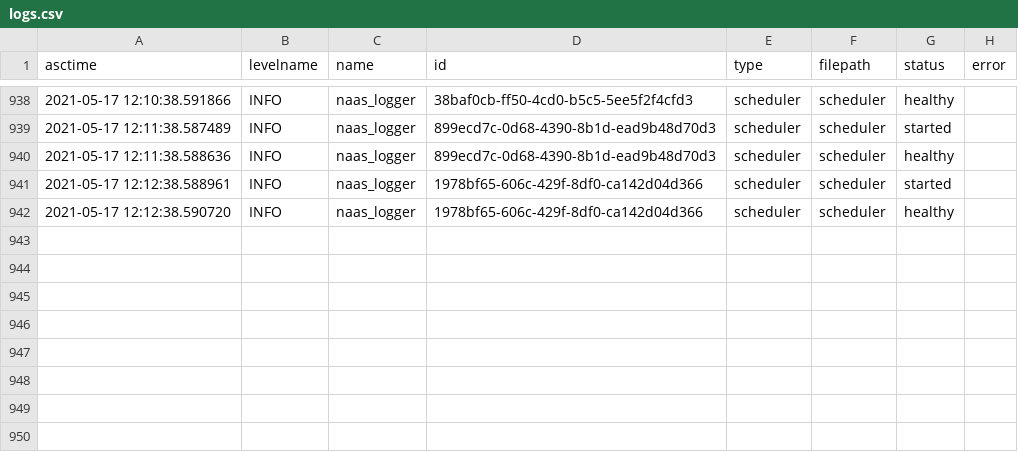
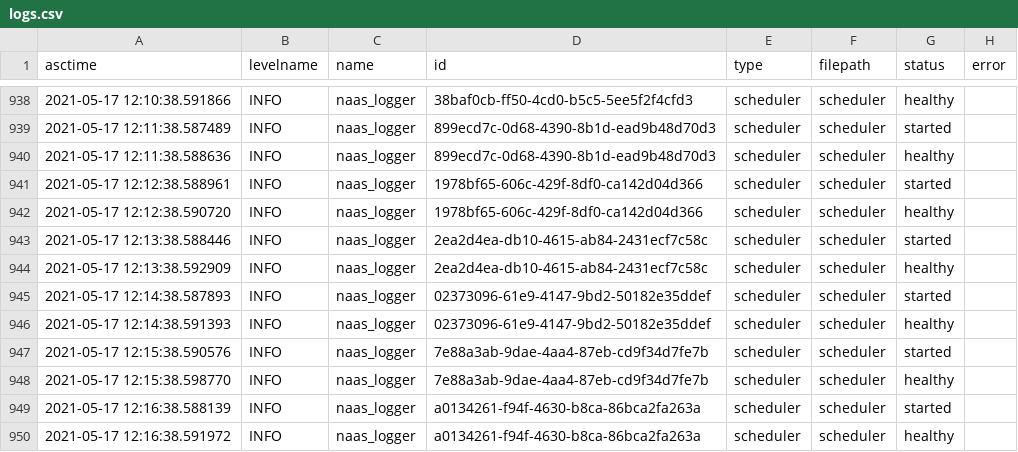
Before and after one commit to colyntidman/Global-annual-average-surface-temperature, a CSV file: .naas/logs.csv, drawn as a sheet; only a part is shown, gaps mark what is left out.

```diff
--- a/.naas/logs.csv
+++ b/.naas/logs.csv
@@ -942 +942,9 @@ asctime;levelname;name;id;type;filepath;status;error
 "2021-05-17 12:12:38.590720";"INFO";"naas_logger";"1978bf65-606c-429f-8df0-ca142d04d366";"scheduler";"scheduler";"healthy";""
+"2021-05-17 12:13:38.588446";"INFO";"naas_logger";"2ea2d4ea-db10-4615-ab84-2431ecf7c58c";"scheduler";"scheduler";"started";""
+"2021-05-17 12:13:38.592909";"INFO";"naas_logger";"2ea2d4ea-db10-4615-ab84-2431ecf7c58c";"scheduler";"scheduler";"healthy";""
+"2021-05-17 12:14:38.587893";"INFO";"naas_logger";"02373096-61e9-4147-9bd2-50182e35ddef";"scheduler";"scheduler";"started";""
+"2021-05-17 12:14:38.591393";"INFO";"naas_logger";"02373096-61e9-4147-9bd2-50182e35ddef";"scheduler";"scheduler";"healthy";""
+"2021-05-17 12:15:38.590576";"INFO";"naas_logger";"7e88a3ab-9dae-4aa4-87eb-cd9f34d7fe7b";"scheduler";"scheduler";"started";""
+"2021-05-17 12:15:38.598770";"INFO";"naas_logger";"7e88a3ab-9dae-4aa4-87eb-cd9f34d7fe7b";"scheduler";"scheduler";"healthy";""
+"2021-05-17 12:16:38.588139";"INFO";"naas_logger";"a0134261-f94f-4630-b8ca-86bca2fa263a";"scheduler";"scheduler";"started";""
+"2021-05-17 12:16:38.591972";"INFO";"naas_logger";"a0134261-f94f-4630-b8ca-86bca2fa263a";"scheduler";"scheduler";"healthy";""
```
Also changed, not shown: 5 other files.
